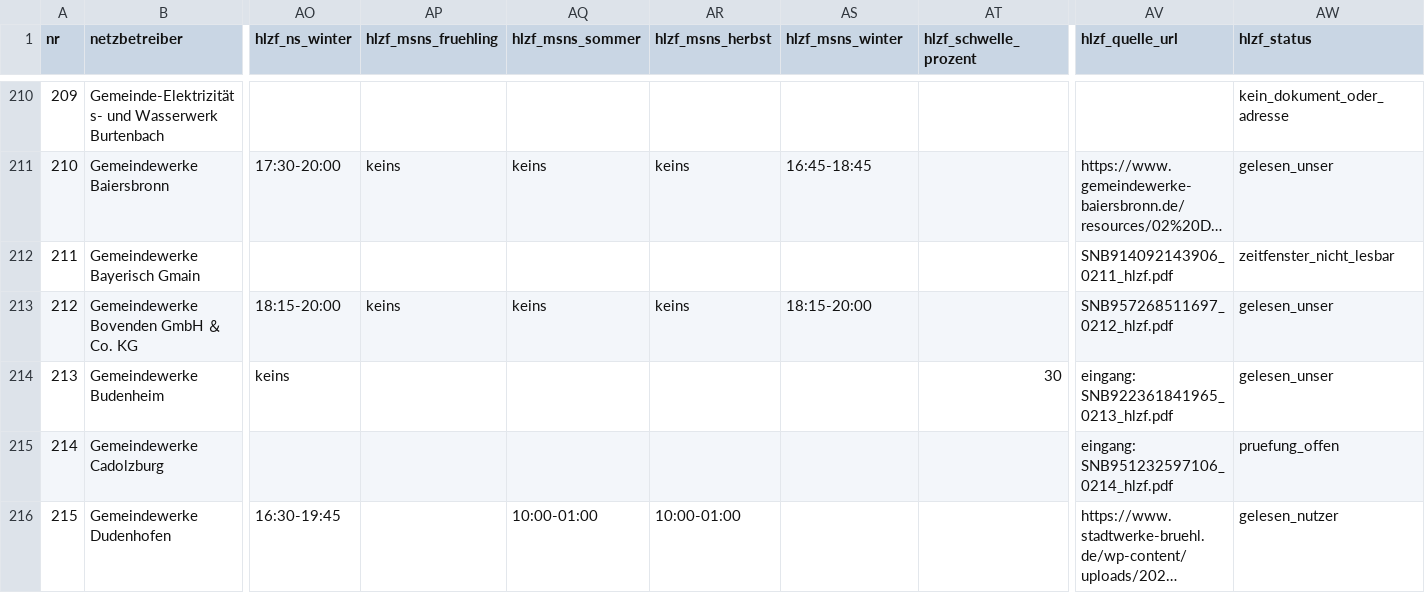
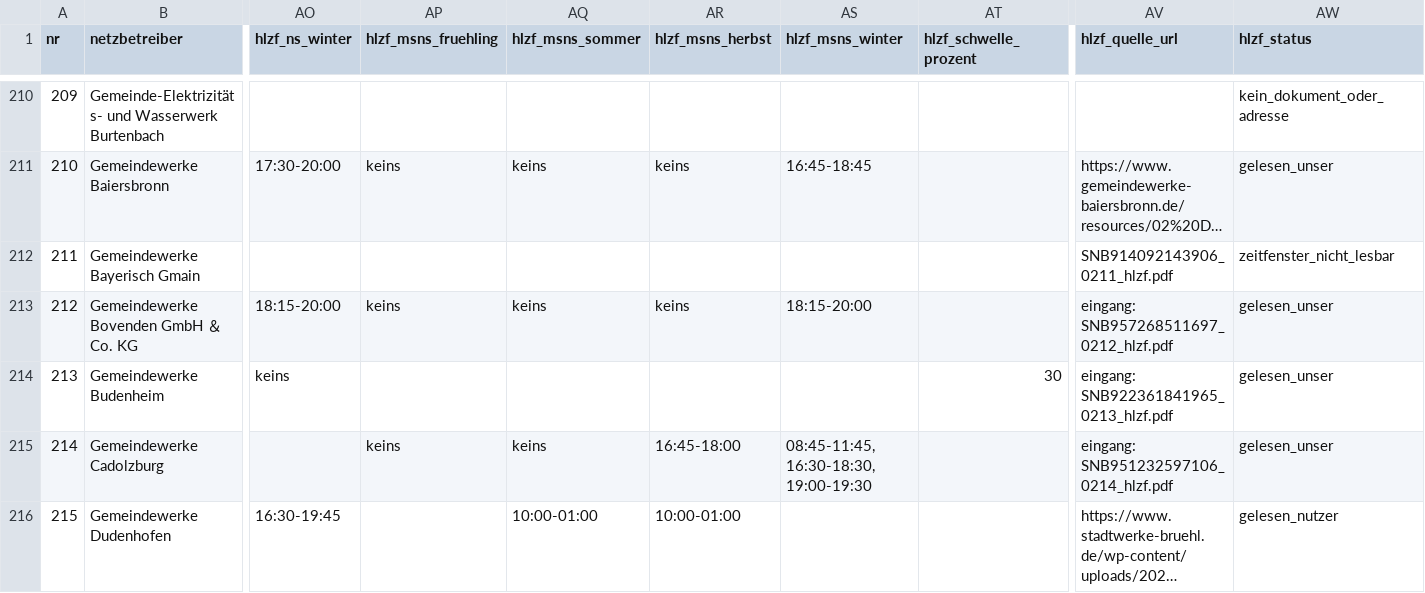
Before and after one commit to buelentd/netzentgelte-strom, a CSV file: ergebnis/netzentgelte_2026.csv, drawn as a sheet; only a part is shown, gaps mark what is left out; long unchanged cells end in …; the diff covers the shown part only; the diff names each change by its address in the sheet, - before the commit and + after, or states it on an @@ line.

```diff
--- a/ergebnis/netzentgelte_2026.csv
+++ b/ergebnis/netzentgelte_2026.csv
-AV213 (hlzf_quelle_url): SNB957268511697_0212_hlzf.pdf
+AV213 (hlzf_quelle_url): eingang: SNB957268511697_0212_hlzf.pdf
-AP215 (hlzf_msns_fruehling): (empty)
+AP215 (hlzf_msns_fruehling): keins
-AQ215 (hlzf_msns_sommer): (empty)
+AQ215 (hlzf_msns_sommer): keins
-AR215 (hlzf_msns_herbst): (empty)
+AR215 (hlzf_msns_herbst): 16:45-18:00
-AS215 (hlzf_msns_winter): (empty)
+AS215 (hlzf_msns_winter): 08:45-11:45, 16:30-18:30, 19:00-19:30
-AW215 (hlzf_status): pruefung_offen
+AW215 (hlzf_status): gelesen_unser
```
Also changed, not shown: 162 edited cells elsewhere in this file, ergebnis/hlzf_eingang_bericht.csv, ergebnis/hlzf_ergebnis.csv, 9 other files.
